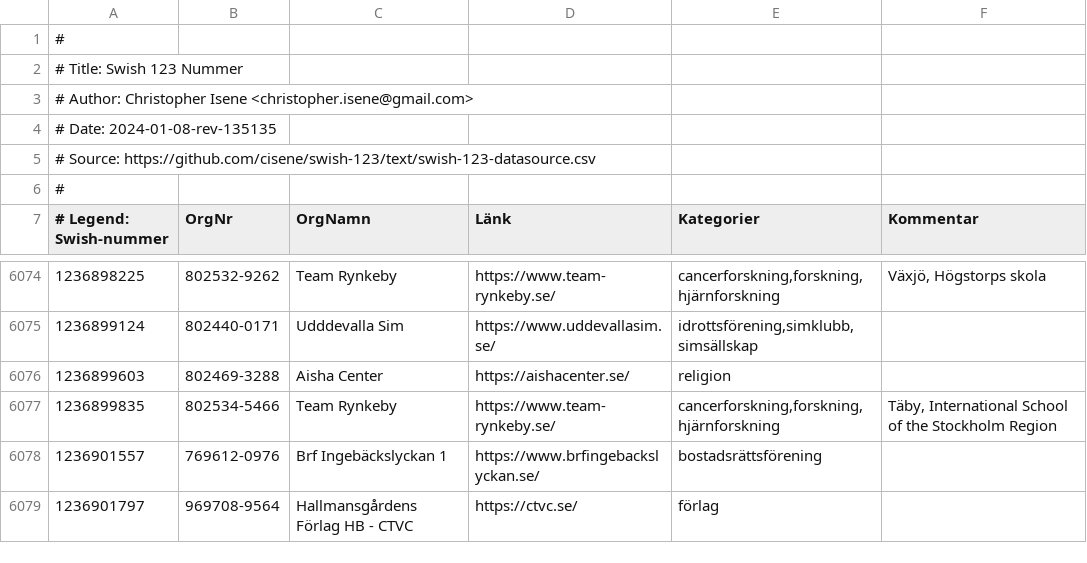
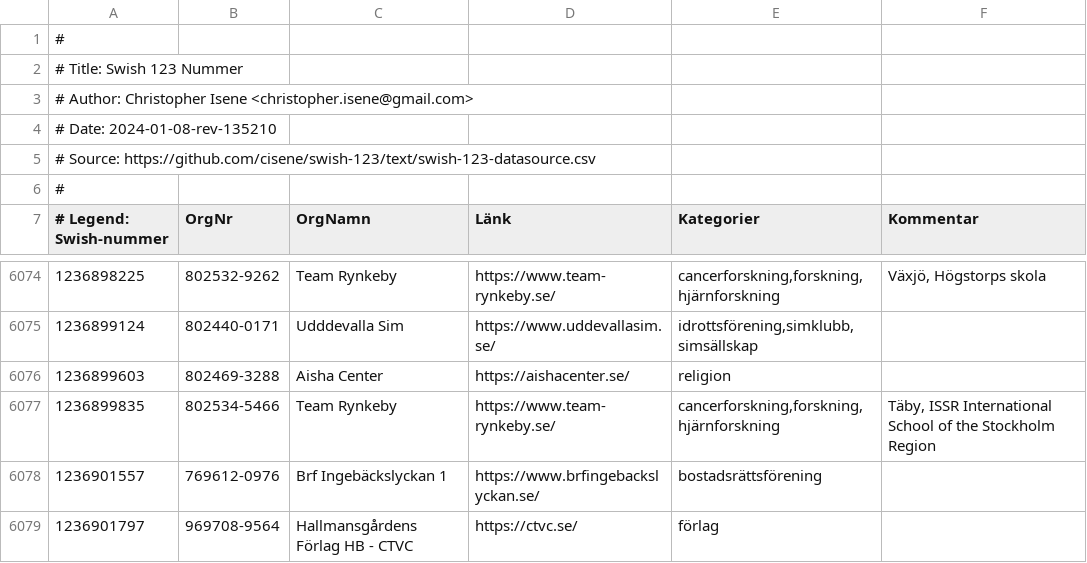
Before and after one commit to cisene/swish-123, a CSV file: text/swish-123-datasource.csv, drawn as a sheet; only a part is shown, gaps mark what is left out.

```diff
--- a/text/swish-123-datasource.csv
+++ b/text/swish-123-datasource.csv
@@ -3,3 +3,3 @@
 # Author: Christopher Isene <christopher.isene@gmail.com>
-# Date: 2024-01-08-rev-135135
+# Date: 2024-01-08-rev-135210
 # Source: https://github.com/cisene/swish-123/text/swish-123-datasource.csv
@@ -6076,3 +6076,3 @@
 "1236899603","802469-3288","Aisha Center","https://aishacenter.se/","religion",""
-"1236899835","802534-5466","Team Rynkeby","https://www.team-rynkeby.se/","cancerforskning,forskning,hjärnforskning","Täby, International School of the Stockholm Region"
+"1236899835","802534-5466","Team Rynkeby","https://www.team-rynkeby.se/","cancerforskning,forskning,hjärnforskning","Täby, ISSR International School of the Stockholm Region"
 "1236901557","769612-0976","Brf Ingebäckslyckan 1","https://www.brfingebackslyckan.se/","bostadsrättsförening",""
```
Also changed, not shown: text/swish-123-datasource.tsv, 4 other files.
